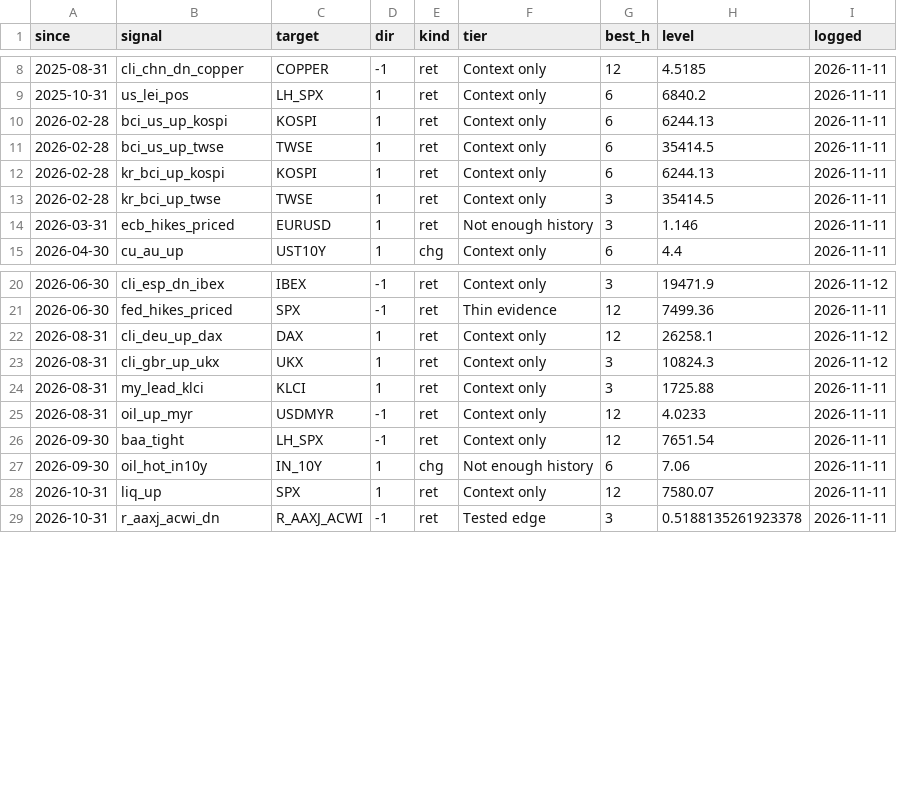
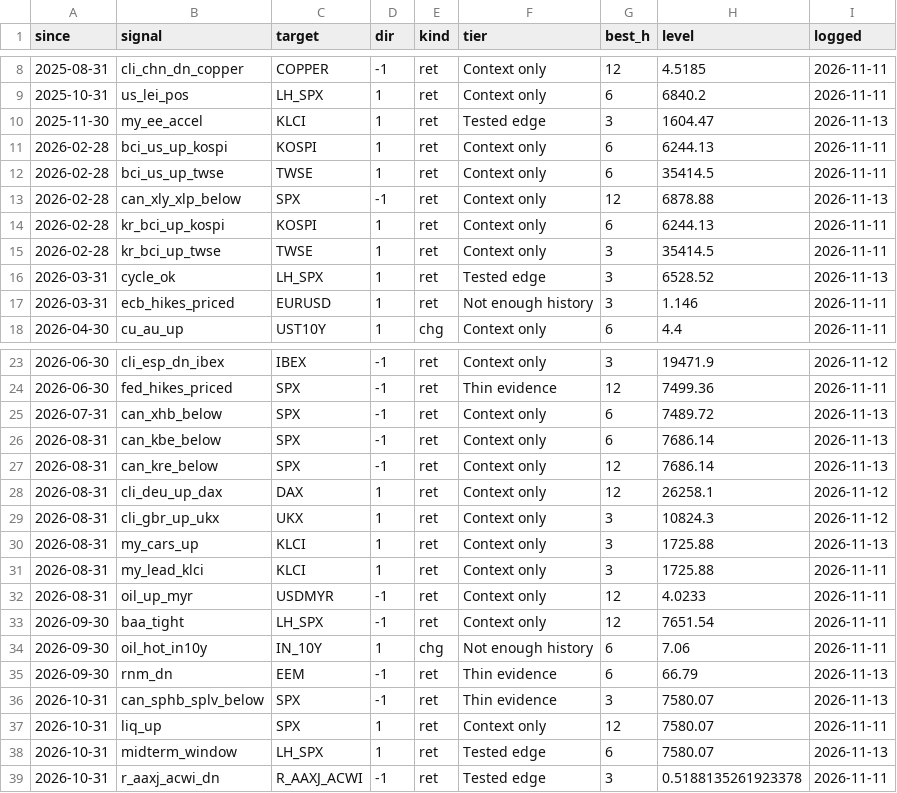
Before and after one commit to CL272/strategist-dashboard, a CSV file: archive/signals_log.csv, drawn as a sheet; only a part is shown, gaps mark what is left out; the diff names each change by its address in the sheet, - before the commit and + after, or states it on an @@ line.

```diff
--- a/archive/signals_log.csv
+++ b/archive/signals_log.csv
+row 10: 2025-11-30 | my_ee_accel | KLCI | 1 | ret | Tested edge | 3 | 1604.47 | 2026-11-13
+row 13: 2026-02-28 | can_xly_xlp_below | SPX | -1 | ret | Context only | 12 | 6878.88 | 2026-11-13
+row 16: 2026-03-31 | cycle_ok | LH_SPX | 1 | ret | Tested edge | 3 | 6528.52 | 2026-11-13
+row 25: 2026-07-31 | can_xhb_below | SPX | -1 | ret | Context only | 6 | 7489.72 | 2026-11-13
+row 26: 2026-08-31 | can_kbe_below | SPX | -1 | ret | Context only | 6 | 7686.14 | 2026-11-13
+row 27: 2026-08-31 | can_kre_below | SPX | -1 | ret | Context only | 12 | 7686.14 | 2026-11-13
+row 30: 2026-08-31 | my_cars_up | KLCI | 1 | ret | Context only | 3 | 1725.88 | 2026-11-13
+row 35: 2026-09-30 | rnm_dn | EEM | -1 | ret | Thin evidence | 6 | 66.79 | 2026-11-13
+row 36: 2026-10-31 | can_sphb_splv_below | SPX | -1 | ret | Thin evidence | 3 | 7580.07 | 2026-11-13
+row 38: 2026-10-31 | midterm_window | LH_SPX | 1 | ret | Tested edge | 6 | 7580.07 | 2026-11-13
```
Also changed, not shown: archive/OIL_WTI_12M.csv, archive/OIL_WTI_SPREAD.csv, 2 other files.
